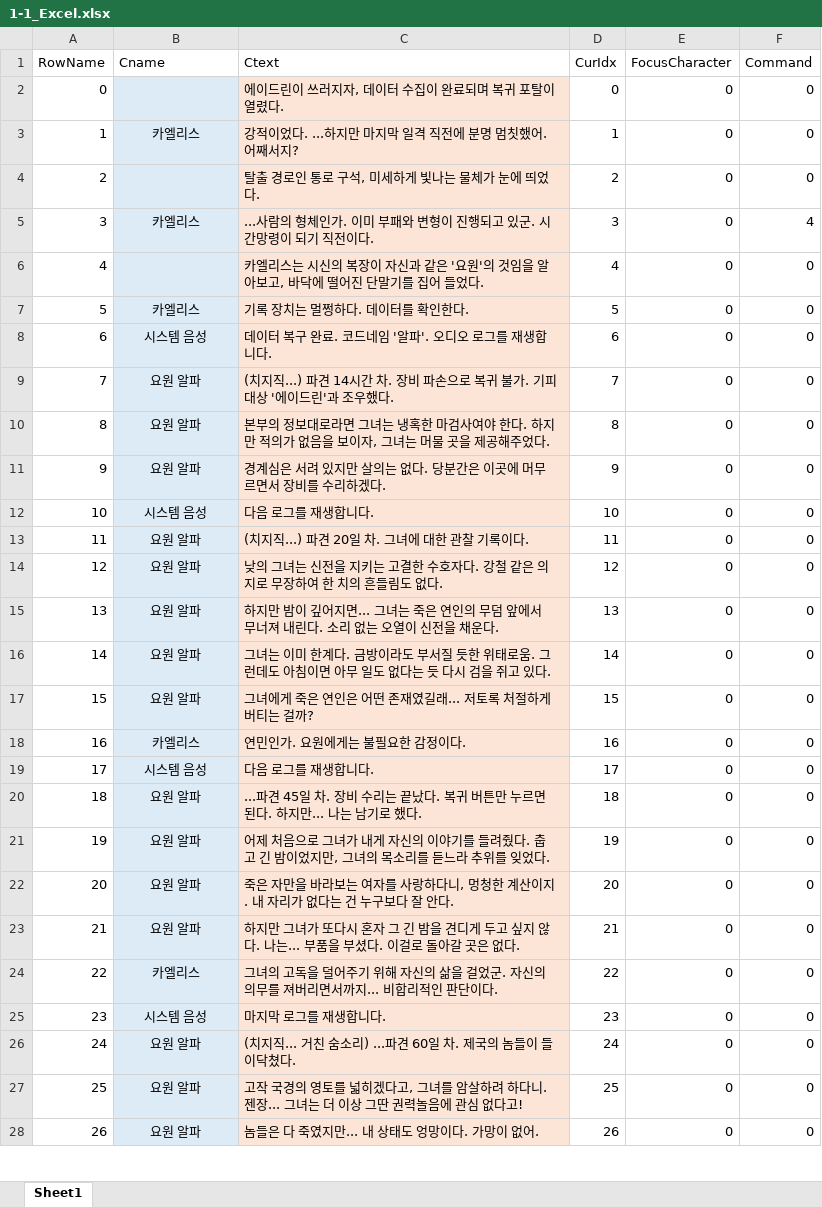
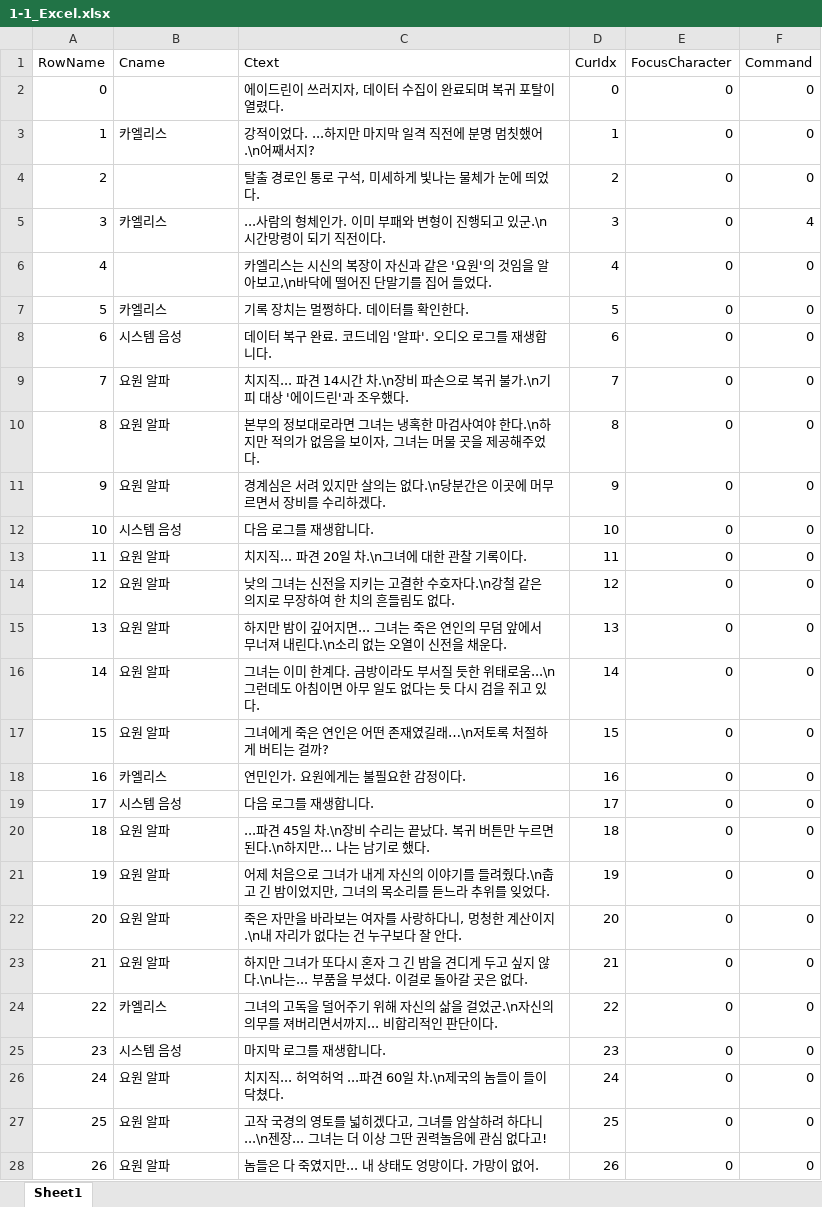
Before and after one commit to D4LGONA/UE5_Project, an Excel workbook: Scripts/1-1_Excel.xlsx, sheet Sheet1, drawn as a sheet; only a part is shown; values as stored, in another font and other column widths than the file's, no borders; the diff covers the shown part only; the diff names each change by its address in the sheet, - before the commit and + after, or states it on an @@ line.

```diff
--- a/Scripts/1-1_Excel.xlsx (sheet Sheet1)
+++ b/Scripts/1-1_Excel.xlsx (sheet Sheet1)
-B2:B28 fill: #DDEBF7
+B2:B28 fill: none
-C2:C28 fill: #FCE4D6
+C2:C28 fill: none
-B3 alignment: center
+B3 alignment: left
-C3 (Ctext): 강적이었다. ...하지만 마지막 일격 직전에 분명 멈칫했어. 어째서지?
+C3 (Ctext): 강적이었다. ...하지만 마지막 일격 직전에 분명 멈칫했어.\n어째서지?
-B5 alignment: center
+B5 alignment: left
-C5 (Ctext): …고 있군. 시간망령…
+C5 (Ctext): …고 있군.\n시간망령…
-C6 (Ctext): …알아보고, 바닥에…
+C6 (Ctext): …알아보고,\n바닥에…
-B7:B28 alignment: center
+B7:B28 alignment: left
-C9 (Ctext): (치지직...) 파견 14시간 차. 장비 파손으로 복귀 불가. 기피 대…
+C9 (Ctext): 치지직... 파견 14시간 차.\n장비 파손으로 복귀 불가.\n기피 대…
-C10 (Ctext): …야 한다. 하지만…
+C10 (Ctext): …야 한다.\n하지만…
-C11 (Ctext): …는 없다. 당분간은…
+C11 (Ctext): …는 없다.\n당분간은…
-C13 (Ctext): (치지직...) 파견 20일 차. 그녀에 대한 관찰 기록이다.
+C13 (Ctext): 치지직... 파견 20일 차.\n그녀에 대한 관찰 기록이다.
-C14 (Ctext): …수호자다. 강철 같…
+C14 (Ctext): …수호자다.\n강철 같…
-C15 (Ctext): …내린다. 소리 없…
+C15 (Ctext): …내린다.\n소리 없…
-C16 (Ctext): …위태로움. 그런데도…
+C16 (Ctext): …위태로움...\n그런데도…
-C17 (Ctext): 그녀에게 죽은 연인은 어떤 존재였길래... 저토록 처절하게 버티는 걸까?
+C17 (Ctext): 그녀에게 죽은 연인은 어떤 존재였길래…\n저토록 처절하게 버티는 걸까?
-C20 (Ctext): …45일 차. 장비 수리는 끝났다. 복귀 버튼만 누르면 된다. 하지만...…
+C20 (Ctext): …45일 차.\n장비 수리는 끝났다. 복귀 버튼만 누르면 된다.\n하지만...…
-C21 (Ctext): …들려줬다. 춥고 긴…
+C21 (Ctext): …들려줬다.\n춥고 긴…
-C22 (Ctext): …계산이지. 내 자리…
+C22 (Ctext): …계산이지.\n내 자리…
-C23 (Ctext): …지 않다. 나는... 부…
+C23 (Ctext): …지 않다.\n나는... 부…
-C24 (Ctext): …걸었군. 자신의…
+C24 (Ctext): …걸었군.\n자신의…
-C26 (Ctext): (치지직... 거친 숨소리) ...파견 60일 차. 제국의 놈들이 들이닥쳤다.
+C26 (Ctext): 치지직... 허억허억 ...파견 60일 차.\n제국의 놈들이 들이닥쳤다.
-C27 (Ctext): …하다니. 젠장... 그…
+C27 (Ctext): …하다니...\n젠장... 그…
```
Also changed, not shown: 5 edited cells and cell formats elsewhere in this sheet, Scripts/1-2_Excel.xlsx, Scripts/2-1_Excel.xlsx, 42 other files.
